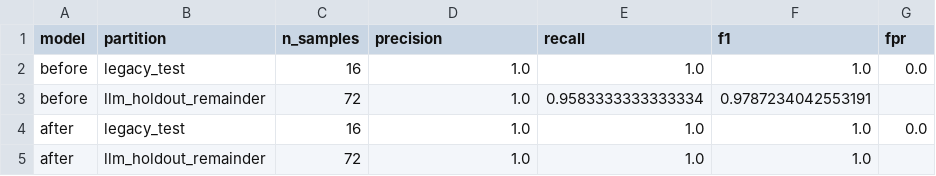
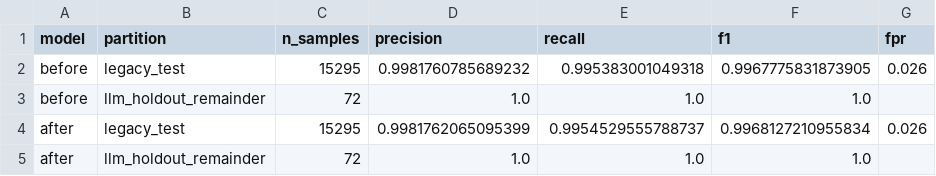
Before and after one commit to namankhatakdotcpp/ai-phishing-detection, a CSV file: reports/phase7_phase4_before_after.csv, drawn as a sheet.

```diff
--- a/reports/phase7_phase4_before_after.csv
+++ b/reports/phase7_phase4_before_after.csv
@@ -1,5 +1,5 @@
 model,partition,n_samples,precision,recall,f1,fpr
-before,legacy_test,16,1.0,1.0,1.0,0.0
-before,llm_holdout_remainder,72,1.0,0.9583333333333334,0.9787234042553191,
-after,legacy_test,16,1.0,1.0,1.0,0.0
+before,legacy_test,15295,0.9981760785689232,0.995383001049318,0.9967775831873905,0.026
+before,llm_holdout_remainder,72,1.0,1.0,1.0,
+after,legacy_test,15295,0.9981762065095399,0.9954529555788737,0.9968127210955834,0.026
 after,llm_holdout_remainder,72,1.0,1.0,1.0,
```
Also changed, not shown: reports/phase7_phase4_ablation.csv, 13 other files.
